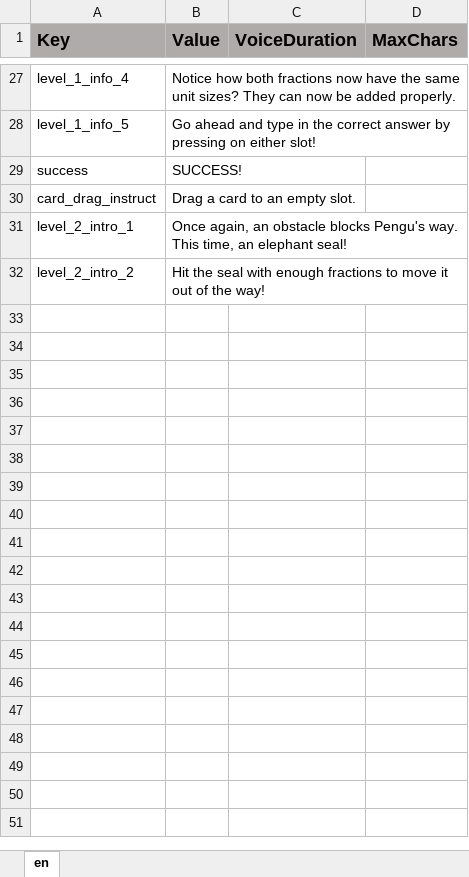
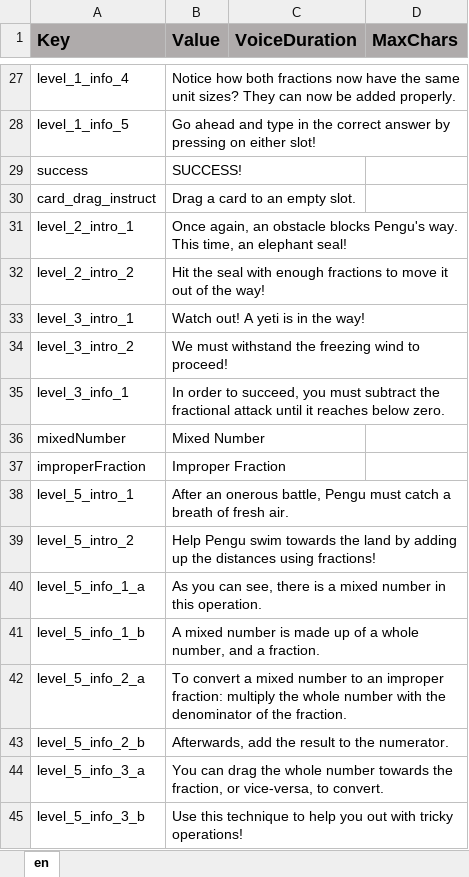
Before and after one commit to ddionisio/LL_5NFA1, an Excel workbook: Language/language.xlsx, sheet en, drawn as a sheet; only a part is shown, gaps mark what is left out; values as stored, in another font and other column widths than the file's, no borders; the diff names each change by its address in the sheet, - before the commit and + after, or states it on an @@ line.

Commit message:
prep up level 5 stuff, texts and tutorial flow added.

```diff
--- a/Language/language.xlsx (sheet en)
+++ b/Language/language.xlsx (sheet en)
+row 33: level_3_intro_1 | Watch out! A yeti is in the way!
+row 34: level_3_intro_2 | We must withstand the freezing wind to proceed!
+row 35: level_3_info_1 | In order to succeed, you must subtract the fractional attack until it reaches below zero.
+row 36: mixedNumber | Mixed Number
+row 37: improperFraction | Improper Fraction
+row 38: level_5_intro_1 | After an onerous battle, Pengu must catch a breath of fresh air.
+row 39: level_5_intro_2 | Help Pengu swim towards the land by adding up the distances using fractions!
+row 40: level_5_info_1_a | As you can see, there is a mixed number in this operation.
+row 41: level_5_info_1_b | A mixed number is made up of a whole number, and a fraction.
+row 42: level_5_info_2_a | To convert a mixed number to an improper fraction: multiply the whole number with the denominator of the fraction.
+row 43: level_5_info_2_b | Afterwards, add the result to the numerator.
+row 44: level_5_info_3_a | You can drag the whole number towards the fraction, or vice-versa, to convert.
+row 45: level_5_info_3_b | Use this technique to help you out with tricky operations!
```
Also changed, not shown: 14 other files.
